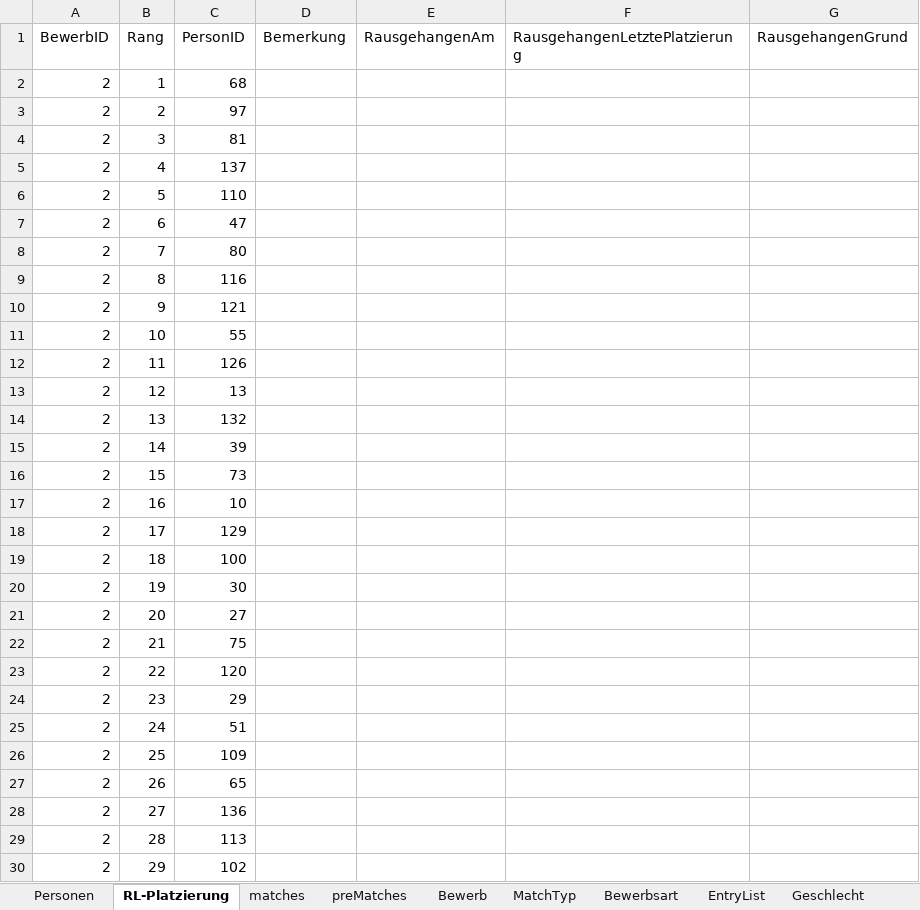
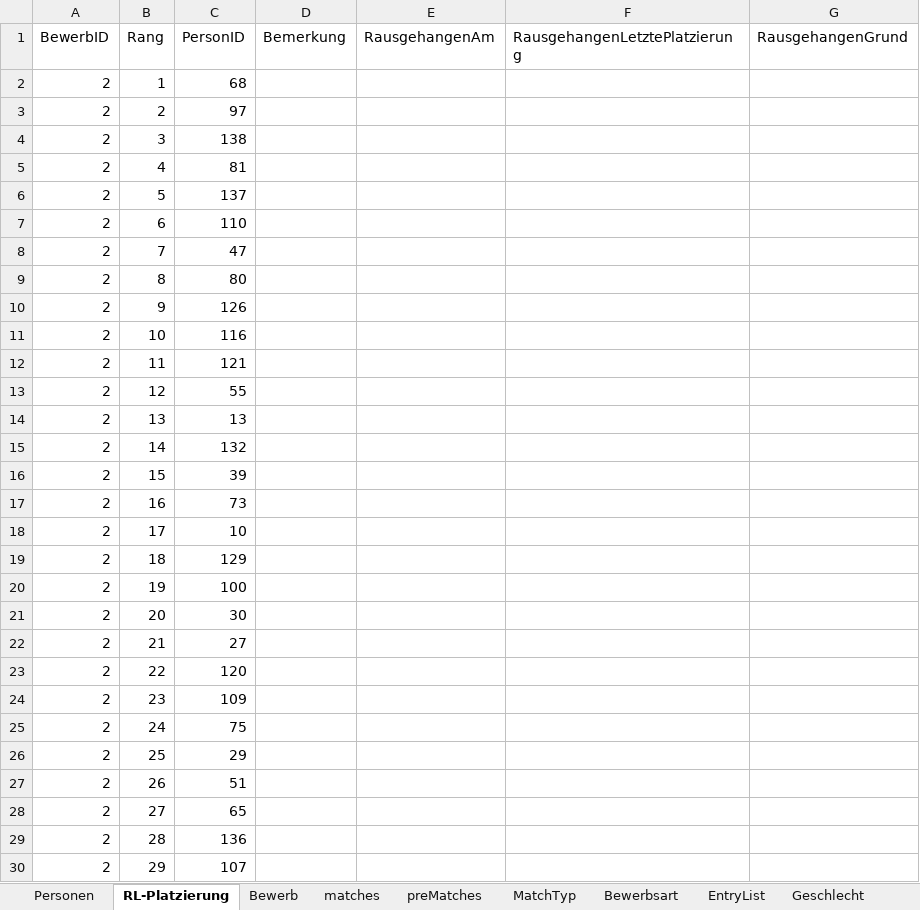
Before and after one commit to AnyAnonym/ePiber, an Excel workbook: additional Files/Piberdaten-test.xlsx, sheet RL-Platzierung, drawn as a sheet; only a part is shown; values as stored, in another font and other column widths than the file's, no borders; the diff covers the shown part only; the diff names each change by its address in the sheet, - before the commit and + after, or states it on an @@ line.

Commit message:
Update .vs workspace and add test spreadsheet
Update Visual Studio workspace metadata and related files. VSWorkspaceState.json: expand "additional Files" and "functions" and set the selected node to the temporary Piberdaten-test entry. Add new FileContentIndex entries and a copilot-chat session file; rename an existing index file. Add DocumentLayout.backup.json and clear Documents/DocumentGroups in DocumentLayout.json. Update CopilotIndices databases and slnx.sqlite. Replace Piberdaten-test.xlsx with an updated binary and remove the temporary ~$web-with-googlesheet.xlsx file.

```diff
--- a/additional Files/Piberdaten-test.xlsx (sheet RL-Platzierung)
+++ b/additional Files/Piberdaten-test.xlsx (sheet RL-Platzierung)
@@ sheet tab order changed: Personen | RL-Platzierung | Bewerb | matches | preMatches | MatchTyp | Bewerbsart | EntryList | Geschlecht @@
-C4 (PersonID): 81
+C4 (PersonID): 138
-C5 (PersonID): 137
+C5 (PersonID): 81
-C6 (PersonID): 110
+C6 (PersonID): 137
-C7 (PersonID): 47
+C7 (PersonID): 110
-C8 (PersonID): 80
+C8 (PersonID): 47
-C9 (PersonID): 116
+C9 (PersonID): 80
-C10 (PersonID): 121
+C10 (PersonID): 126
-C11 (PersonID): 55
+C11 (PersonID): 116
-C12 (PersonID): 126
+C12 (PersonID): 121
-C13 (PersonID): 13
+C13 (PersonID): 55
-C14 (PersonID): 132
+C14 (PersonID): 13
-C15 (PersonID): 39
+C15 (PersonID): 132
-C16 (PersonID): 73
+C16 (PersonID): 39
-C17 (PersonID): 10
+C17 (PersonID): 73
-C18 (PersonID): 129
+C18 (PersonID): 10
-C19 (PersonID): 100
+C19 (PersonID): 129
-C20 (PersonID): 30
+C20 (PersonID): 100
-C21 (PersonID): 27
+C21 (PersonID): 30
-C22 (PersonID): 75
+C22 (PersonID): 27
-C24 (PersonID): 29
+C24 (PersonID): 109
-C25 (PersonID): 51
+C25 (PersonID): 75
-C26 (PersonID): 109
+C26 (PersonID): 29
-C27 (PersonID): 65
+C27 (PersonID): 51
-C28 (PersonID): 136
+C28 (PersonID): 65
-C29 (PersonID): 113
+C29 (PersonID): 136
-C30 (PersonID): 102
+C30 (PersonID): 107
```
Also changed, not shown: 1 added row and 14 edited cells elsewhere in this sheet, sheet preMatches, sheet matches, sheet EntryList, sheet Personen, sheet Bewerb, sheet Bewerbsart, 1 other file.
